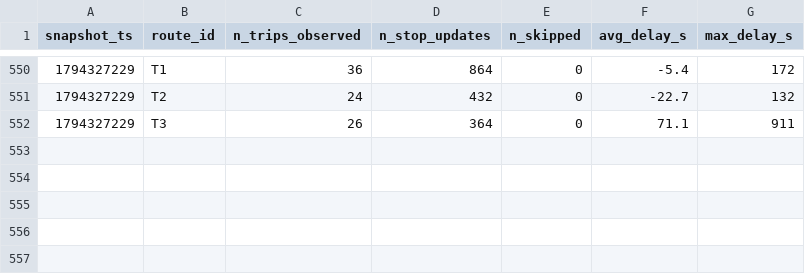
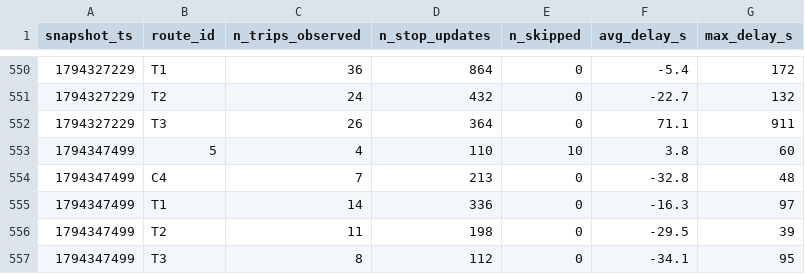
Before and after one commit to exofri/smart-mobility-lemans, a CSV file: data/history/route_delays_2026-11.csv, drawn as a sheet; only a part is shown, gaps mark what is left out.

```diff
--- a/data/history/route_delays_2026-11.csv
+++ b/data/history/route_delays_2026-11.csv
@@ -552 +552,6 @@ snapshot_ts,route_id,n_trips_observed,n_stop_updates,n_skipped,avg_delay_s,max_d
 1794327229,T3,26,364,0,71.1,911
+1794347499,5,4,110,10,3.8,60
+1794347499,C4,7,213,0,-32.8,48
+1794347499,T1,14,336,0,-16.3,97
+1794347499,T2,11,198,0,-29.5,39
+1794347499,T3,8,112,0,-34.1,95
```
Also changed, not shown: 1 other file.
